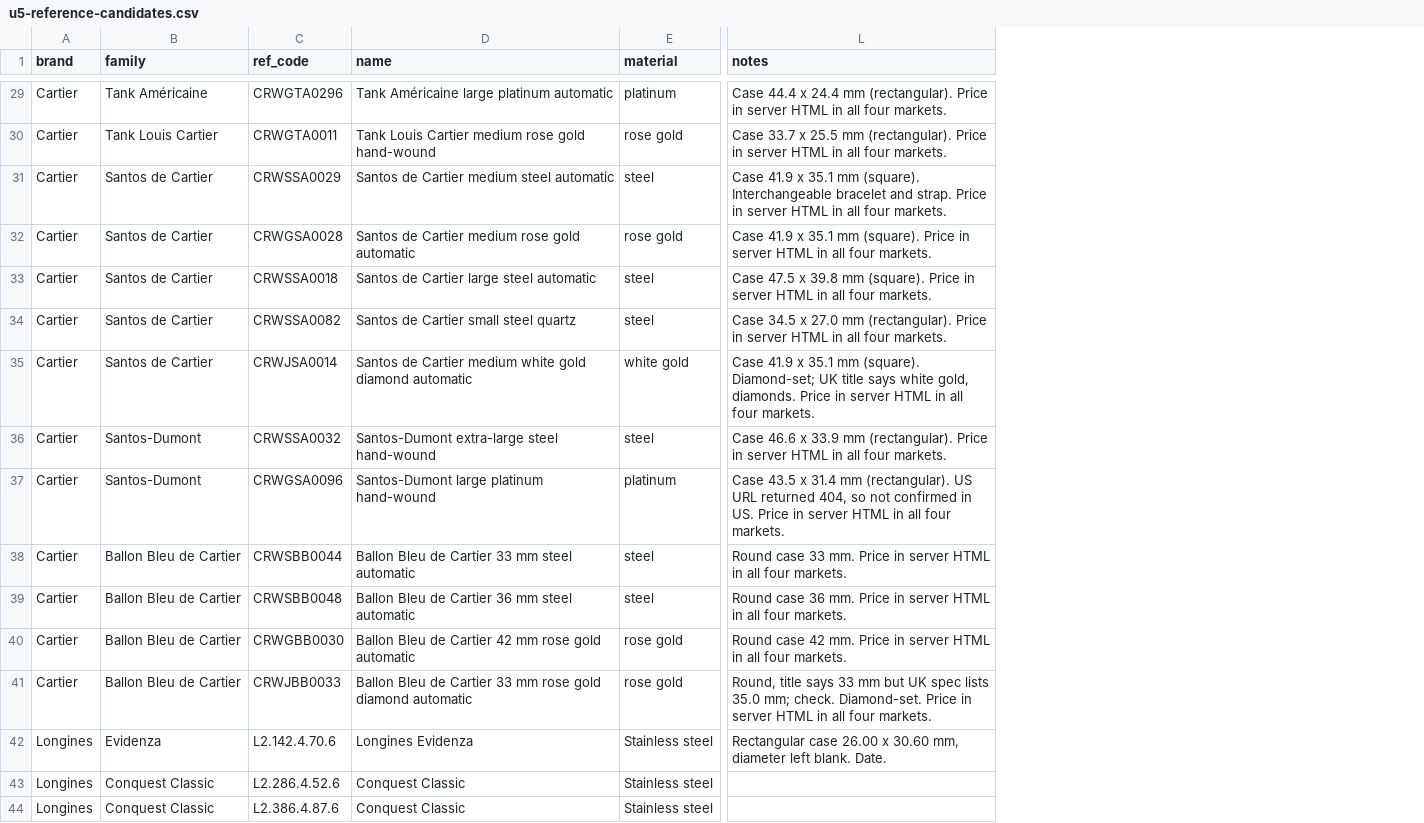
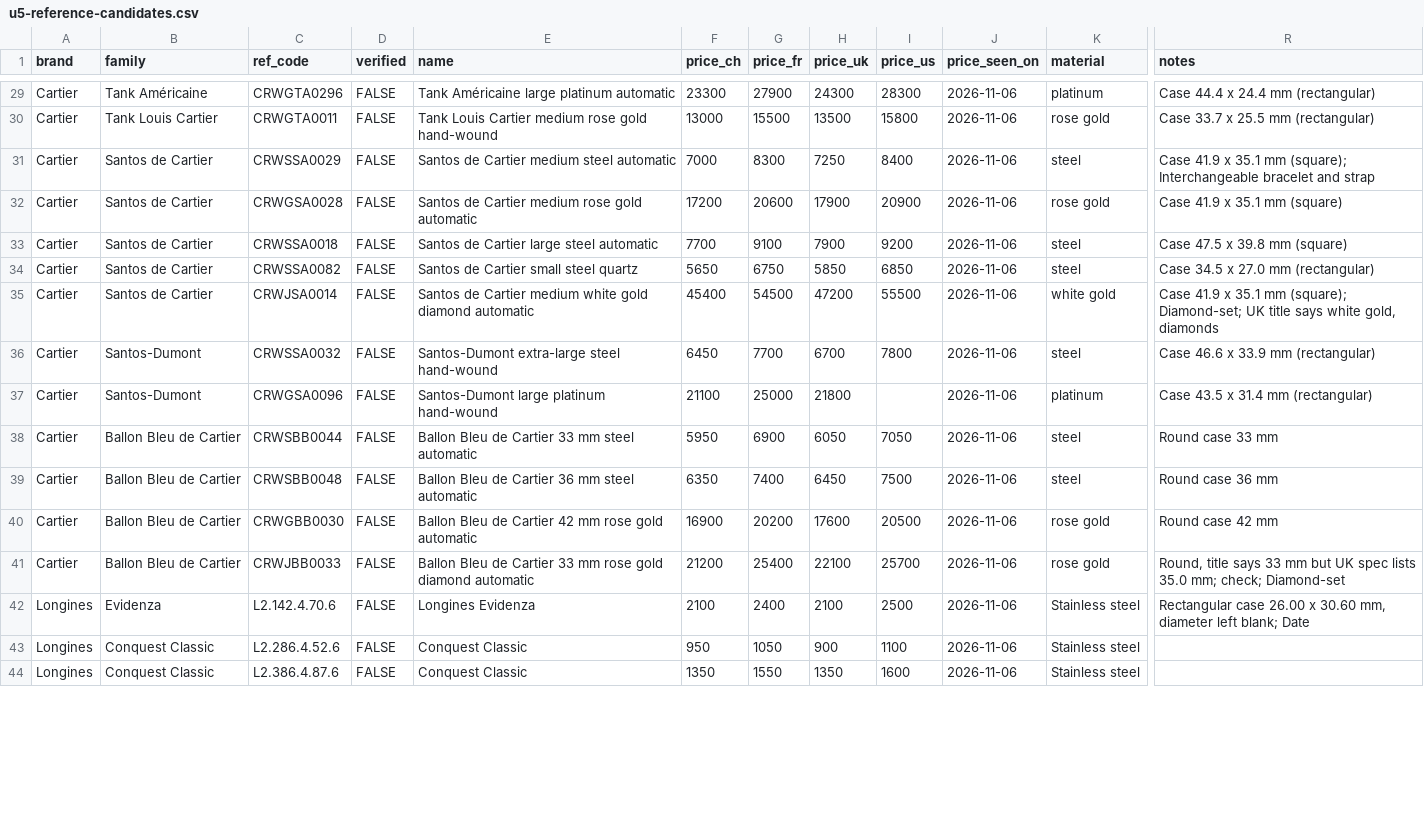
Before and after one commit to onepau/tick-ticker-barometer, a CSV file: docs/plans/u5-reference-candidates.csv, drawn as a sheet; only a part is shown, gaps mark what is left out; addresses are those after the commit; the diff covers the shown part only; the diff names each change by its address in the sheet, - before the commit and + after, or states it on an @@ line.

```diff
--- a/docs/plans/u5-reference-candidates.csv
+++ b/docs/plans/u5-reference-candidates.csv
+column D (verified), rows 29-44: all FALSE
+column F (price_ch), rows 29-44: 23300 | 13000 | 7000 | 17200 | 7700 | 5650 | 45400 | 6450 | 21100 | 5950 | 6350 | 16900 | 21200 | 2100 | 950 | 1350
+column G (price_fr), rows 29-44: 27900 | 15500 | 8300 | 20600 | 9100 | 6750 | 54500 | 7700 | 25000 | 6900 | 7400 | 20200 | 25400 | 2400 | 1050 | 1550
+column H (price_uk), rows 29-44: 24300 | 13500 | 7250 | 17900 | 7900 | 5850 | 47200 | 6700 | 21800 | 6050 | 6450 | 17600 | 22100 | 2100 | 900 | 1350
+column I (price_us), rows 29-44: 28300 | 15800 | 8400 | 20900 | 9200 | 6850 | 55500 | 7800 |  | 7050 | 7500 | 20500 | 25700 | 2500 | 1100 | 1600
+column J (price_seen_on), rows 29-44: all 2026-11-06
-R29 (notes): …24.4 mm (rectangular). Price in server HTML in all four markets.
+R29 (notes): …24.4 mm (rectangular)
-R30 (notes): …25.5 mm (rectangular). Price in server HTML in all four markets.
+R30 (notes): …25.5 mm (rectangular)
-R31 (notes): …35.1 mm (square). Interchangeable bracelet and strap. Price in server HTML in all four markets.
+R31 (notes): …35.1 mm (square); Interchangeable bracelet and strap
-R32 (notes): …35.1 mm (square). Price in server HTML in all four markets.
+R32 (notes): …35.1 mm (square)
-R33 (notes): …39.8 mm (square). Price in server HTML in all four markets.
+R33 (notes): …39.8 mm (square)
-R34 (notes): …27.0 mm (rectangular). Price in server HTML in all four markets.
+R34 (notes): …27.0 mm (rectangular)
-R35 (notes): …35.1 mm (square). Diamond-set; UK title says white gold, diamonds. Price in server HTML in all four markets.
+R35 (notes): …35.1 mm (square); Diamond-set; UK title says white gold, diamonds
-R36 (notes): …33.9 mm (rectangular). Price in server HTML in all four markets.
+R36 (notes): …33.9 mm (rectangular)
-R37 (notes): …31.4 mm (rectangular). US URL returned 404, so not confirmed in US. Price in server HTML in all four markets.
+R37 (notes): …31.4 mm (rectangular)
-R38 (notes): Round case 33 mm. Price in server HTML in all four markets.
+R38 (notes): Round case 33 mm
-R39 (notes): Round case 36 mm. Price in server HTML in all four markets.
+R39 (notes): Round case 36 mm
-R40 (notes): Round case 42 mm. Price in server HTML in all four markets.
+R40 (notes): Round case 42 mm
-R41 (notes): …35.0 mm; check. Diamond-set. Price in server HTML in all four markets.
+R41 (notes): …35.0 mm; check; Diamond-set
-R42 (notes): …diameter left blank. Date.
+R42 (notes): …diameter left blank; Date
```
Also changed, not shown: 116 edited cells elsewhere in this file, 2 other files.
